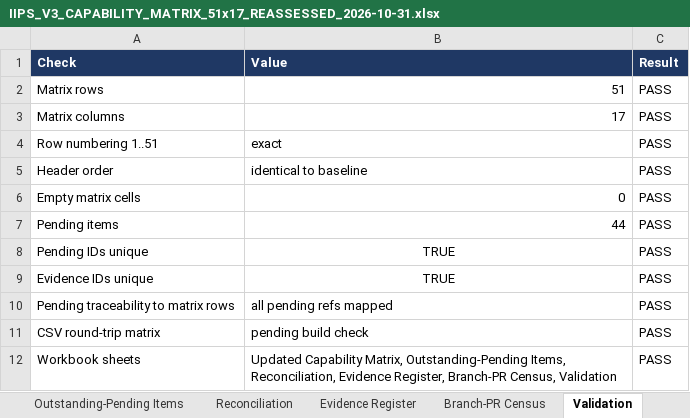
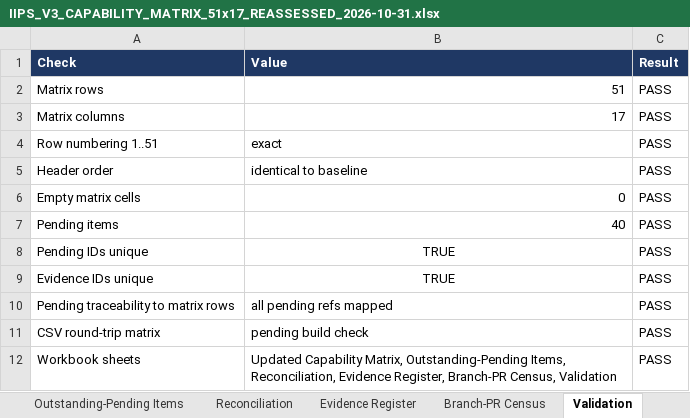
Before and after one commit to ramkivs/iips-review-recovered, an Excel workbook: evidence/integration/capability-matrix-51x17-reassessment-2026-10-31/IIPS_V3_CAPABILITY_MATRIX_51x17_REASSESSED_2026-10-31.xlsx, sheet Validation, drawn as a sheet; values as stored, in another font and other column widths than the file's, no borders; table styles not drawn; the diff names each change by its address in the sheet, - before the commit and + after, or states it on an @@ line.

```diff
--- a/evidence/integration/capability-matrix-51x17-reassessment-2026-10-31/IIPS_V3_CAPABILITY_MATRIX_51x17_REASSESSED_2026-10-31.xlsx (sheet Validation)
+++ b/evidence/integration/capability-matrix-51x17-reassessment-2026-10-31/IIPS_V3_CAPABILITY_MATRIX_51x17_REASSESSED_2026-10-31.xlsx (sheet Validation)
-B7 (Value): 44
+B7 (Value): 40
```
Also changed, not shown: sheet Outstanding-Pending Items, sheet Evidence Register, sheet Updated Capability Matrix, sheet Reconciliation, 37 other files.
